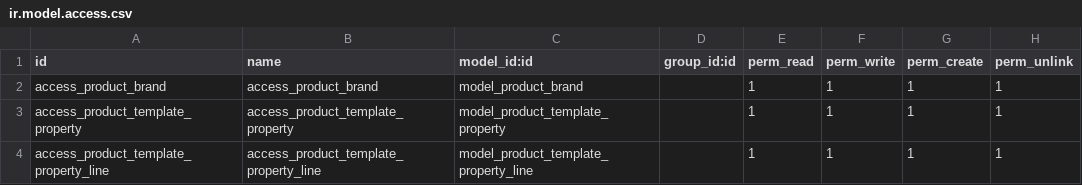
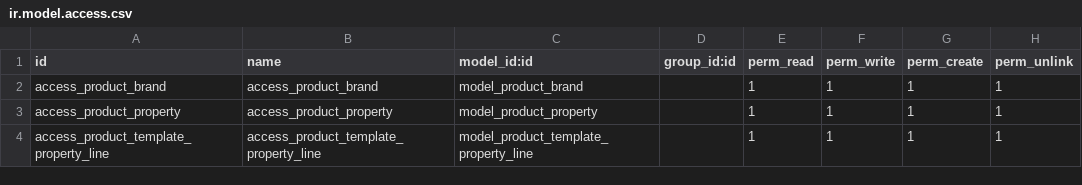
Before and after one commit to kasway-code/thikathani-mall, a CSV file: thikathani-mall/security/ir.model.access.csv, drawn as a sheet.

Commit message:
property selection view

```diff
--- a/thikathani-mall/security/ir.model.access.csv
+++ b/thikathani-mall/security/ir.model.access.csv
@@ -2,3 +2,3 @@ id,name,model_id:id,group_id:id,perm_read,perm_write,perm_create,perm_unlink
 access_product_brand,access_product_brand,model_product_brand,,1,1,1,1
-access_product_template_property,access_product_template_property,model_product_template_property,,1,1,1,1
+access_product_property,access_product_property,model_product_property,,1,1,1,1
 access_product_template_property_line,access_product_template_property_line,model_product_template_property_line,,1,1,1,1
```
Also changed, not shown: 1 other file.
